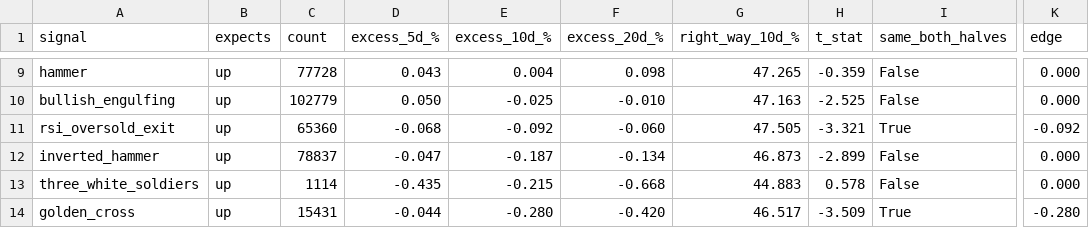
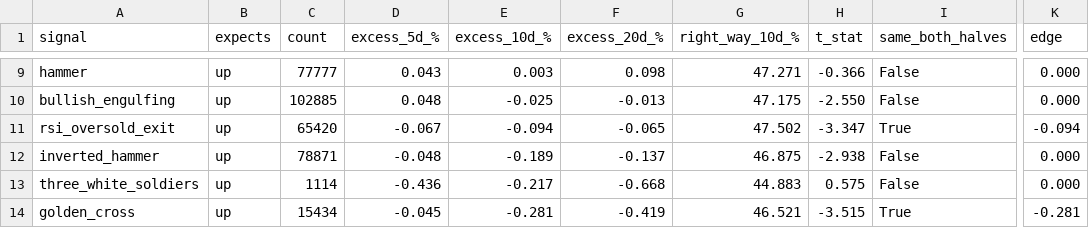
Before and after one commit to LMM26Beyond/ph-us-stock-guide, a CSV file: reports/signals_us.csv, drawn as a sheet; only a part is shown, gaps mark what is left out; the diff covers the shown part only; the diff names each change by its address in the sheet, - before the commit and + after, or states it on an @@ line.

```diff
--- a/reports/signals_us.csv
+++ b/reports/signals_us.csv
-C9 (count): 77728
+C9 (count): 77777
-E9 (excess_10d_%): 0.004
+E9 (excess_10d_%): 0.003
-G9 (right_way_10d_%): 47.265
+G9 (right_way_10d_%): 47.271
-H9 (t_stat): -0.359
+H9 (t_stat): -0.366
-C10 (count): 102779
+C10 (count): 102885
-D10 (excess_5d_%): 0.050
+D10 (excess_5d_%): 0.048
-F10 (excess_20d_%): -0.010
+F10 (excess_20d_%): -0.013
-G10 (right_way_10d_%): 47.163
+G10 (right_way_10d_%): 47.175
-H10 (t_stat): -2.525
+H10 (t_stat): -2.550
-C11 (count): 65360
+C11 (count): 65420
-D11 (excess_5d_%): -0.068
+D11 (excess_5d_%): -0.067
-E11 (excess_10d_%): -0.092
+E11 (excess_10d_%): -0.094
-F11 (excess_20d_%): -0.060
+F11 (excess_20d_%): -0.065
-G11 (right_way_10d_%): 47.505
+G11 (right_way_10d_%): 47.502
-H11 (t_stat): -3.321
+H11 (t_stat): -3.347
-K11 (edge): -0.092
+K11 (edge): -0.094
-C12 (count): 78837
+C12 (count): 78871
-D12 (excess_5d_%): -0.047
+D12 (excess_5d_%): -0.048
-E12 (excess_10d_%): -0.187
+E12 (excess_10d_%): -0.189
-F12 (excess_20d_%): -0.134
+F12 (excess_20d_%): -0.137
-G12 (right_way_10d_%): 46.873
+G12 (right_way_10d_%): 46.875
-H12 (t_stat): -2.899
+H12 (t_stat): -2.938
-D13 (excess_5d_%): -0.435
+D13 (excess_5d_%): -0.436
-E13 (excess_10d_%): -0.215
+E13 (excess_10d_%): -0.217
-H13 (t_stat): 0.578
+H13 (t_stat): 0.575
-C14 (count): 15431
+C14 (count): 15434
-D14 (excess_5d_%): -0.044
+D14 (excess_5d_%): -0.045
-E14 (excess_10d_%): -0.280
+E14 (excess_10d_%): -0.281
-F14 (excess_20d_%): -0.420
+F14 (excess_20d_%): -0.419
-G14 (right_way_10d_%): 46.517
+G14 (right_way_10d_%): 46.521
-H14 (t_stat): -3.509
+H14 (t_stat): -3.515
-K14 (edge): -0.280
+K14 (edge): -0.281
```
Also changed, not shown: 3 added rows, 3 removed rows and 92 edited cells elsewhere in this file, reports/signals_ph.csv, 10 other files.
